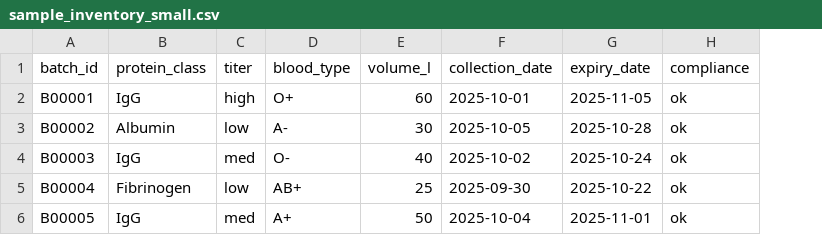
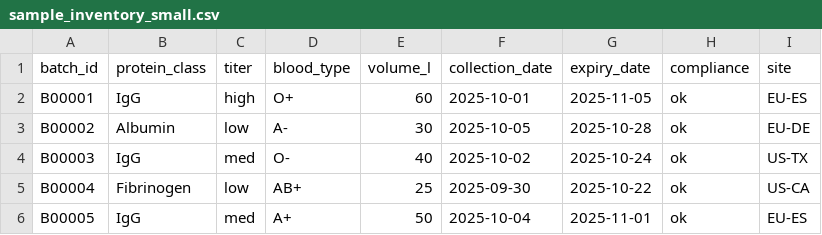
Before and after one commit to lherrera/plasma_agent, a CSV file: sample_inventory_small.csv, drawn as a sheet; the diff names each change by its address in the sheet, - before the commit and + after, or states it on an @@ line.

```diff
--- a/sample_inventory_small.csv
+++ b/sample_inventory_small.csv
+column I (site), rows 2-6: EU-ES | EU-DE | US-TX | US-CA | EU-ES
```
Also changed, not shown: sample_demand_small.csv, 9 other files.
